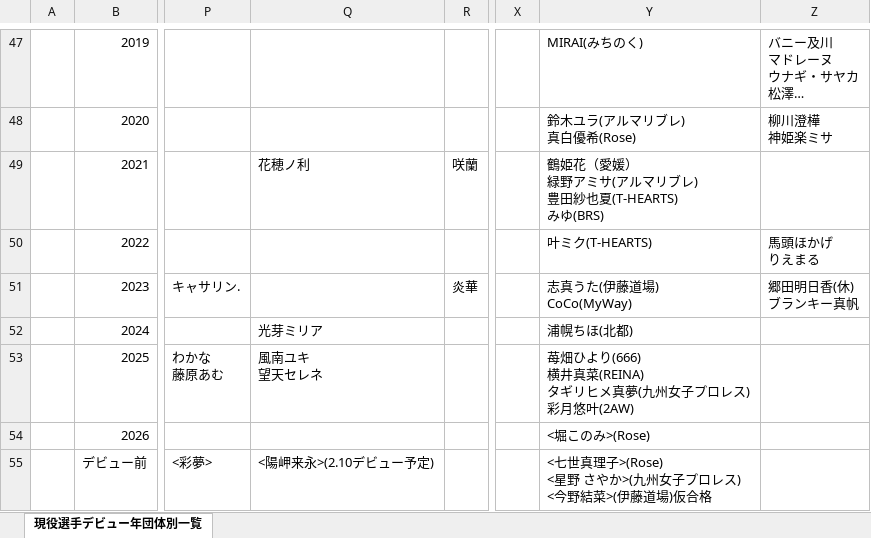
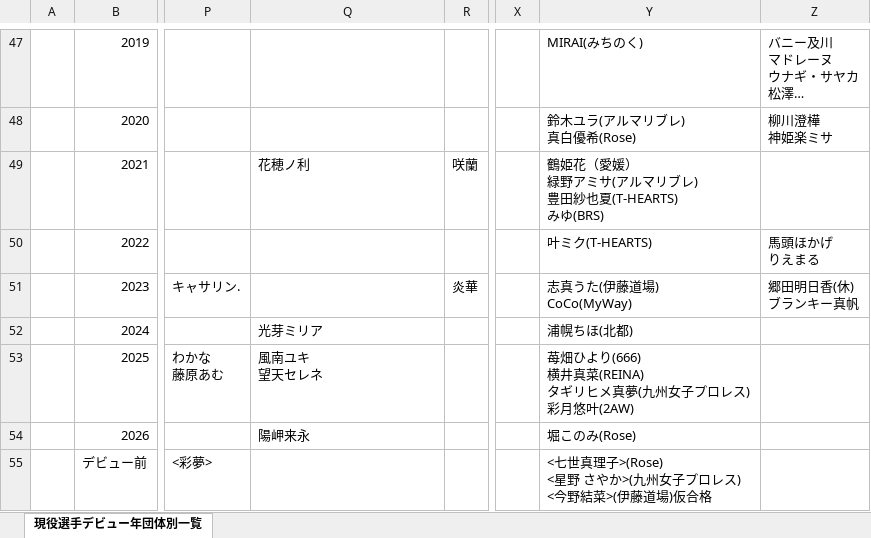
Before and after one commit to nakawankuma/joshi_wrestling_data, an Excel workbook: woman-excel.xlsx, sheet 現役選手デビュー年団体別一覧, drawn as a sheet; only a part is shown, gaps mark what is left out; long unchanged cells end in …; values as stored, in another font and other column widths than the file's, no borders; table styles not drawn; the diff names each change by its address in the sheet, - before the commit and + after, or states it on an @@ line.

```diff
--- a/woman-excel.xlsx (sheet 現役選手デビュー年団体別一覧)
+++ b/woman-excel.xlsx (sheet 現役選手デビュー年団体別一覧)
-Q54: (empty)
+Q54: 陽岬来永
-Y54: <堀このみ>(Rose)
+Y54: 堀このみ(Rose)
-Q55: <陽岬来永>(2.10デビュー予定)
+Q55: (empty)
```
Also changed, not shown: 1 other file.
